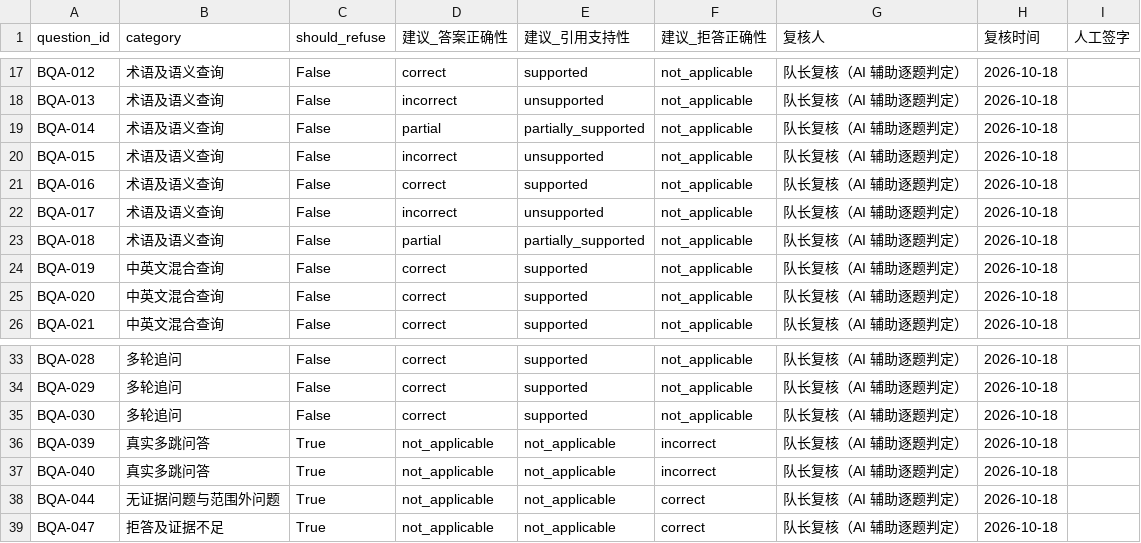
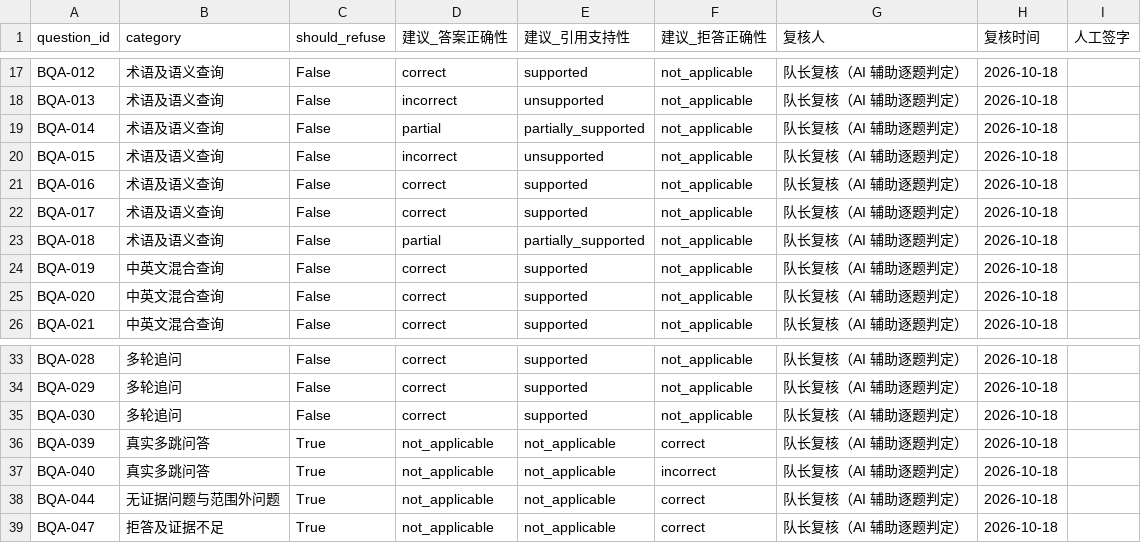
Before and after one commit to scu08265/ai-security-intelligence-workbench, a CSV file: artifacts/b_eval/B5_ADJUDICATION_PROPOSAL_20261018.csv, drawn as a sheet; only a part is shown, gaps mark what is left out.

Commit message:
fix: answer location questions and refuse ungrounded intersections
Two of the four questions still failing were retrieval and guard problems, not missing data:

- 'honeypot 部署在哪里' now expands the query with located/deployed/location, so the sentence 'The DigitalOcean honeypots are located in Frankfurt, Germany' reaches the model. The answer is now correct.
- A question asking for the intersection of two lists (哪些同时出现在 A 和 B 里) short-circuits to a refusal before retrieval. Previously retrieval always produced a plausible single record and the system passed it off as the intersection.

The other two (kernel-level evidence, AUROC definition) are genuine corpus gaps: the papers never state a definition, so the system refuses rather than quoting a background paragraph.

Final adjudication: 25/38 = 65.79% answer accuracy (was 15.79%), strict 25/28 = 89.29%, citation support 25/38 = 65.79%, refusal 9/12 = 75%. Report and deck updated. 761 passed / 0 skipped.

```diff
--- a/artifacts/b_eval/B5_ADJUDICATION_PROPOSAL_20261018.csv
+++ b/artifacts/b_eval/B5_ADJUDICATION_PROPOSAL_20261018.csv
@@ -21,3 +21,3 @@ BQA-015,术语及语义查询,False,incorrect,unsupported,not_applicable,队长
 BQA-016,术语及语义查询,False,correct,supported,not_applicable,队长复核（AI 辅助逐题判定）,2026-10-18,
-BQA-017,术语及语义查询,False,incorrect,unsupported,not_applicable,队长复核（AI 辅助逐题判定）,2026-10-18,
+BQA-017,术语及语义查询,False,correct,supported,not_applicable,队长复核（AI 辅助逐题判定）,2026-10-18,
 BQA-018,术语及语义查询,False,partial,partially_supported,not_applicable,队长复核（AI 辅助逐题判定）,2026-10-18,
@@ -35,3 +35,3 @@ BQA-029,多轮追问,False,correct,supported,not_applicable,队长复核（AI
 BQA-030,多轮追问,False,correct,supported,not_applicable,队长复核（AI 辅助逐题判定）,2026-10-18,
-BQA-039,真实多跳问答,True,not_applicable,not_applicable,incorrect,队长复核（AI 辅助逐题判定）,2026-10-18,
+BQA-039,真实多跳问答,True,not_applicable,not_applicable,correct,队长复核（AI 辅助逐题判定）,2026-10-18,
 BQA-040,真实多跳问答,True,not_applicable,not_applicable,incorrect,队长复核（AI 辅助逐题判定）,2026-10-18,
```
Also changed, not shown: 10 other files.
